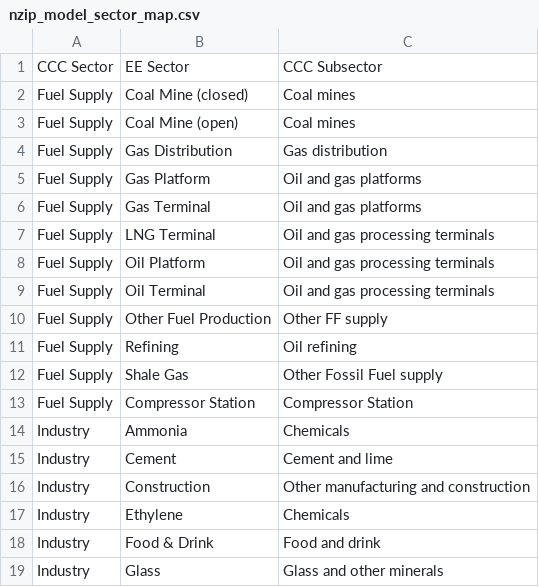
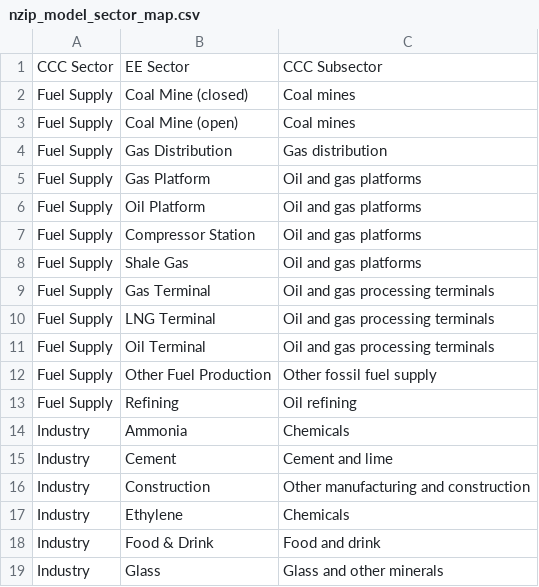
Before and after one commit to thecccuk/sector_databook_conversion, a CSV file: nzip/nzip_model_sector_map.csv, drawn as a sheet; only a part is shown.

Commit message:
Fossil fuel category updates

```diff
--- a/nzip/nzip_model_sector_map.csv
+++ b/nzip/nzip_model_sector_map.csv
@@ -5,10 +5,10 @@ Fuel Supply,Gas Distribution,Gas distribution
 Fuel Supply,Gas Platform,Oil and gas platforms
-Fuel Supply,Gas Terminal,Oil and gas platforms
+Fuel Supply,Oil Platform,Oil and gas platforms
+Fuel Supply,Compressor Station,Oil and gas platforms
+Fuel Supply,Shale Gas,Oil and gas platforms
+Fuel Supply,Gas Terminal,Oil and gas processing terminals
 Fuel Supply,LNG Terminal,Oil and gas processing terminals
-Fuel Supply,Oil Platform,Oil and gas processing terminals
 Fuel Supply,Oil Terminal,Oil and gas processing terminals
-Fuel Supply,Other Fuel Production,Other FF supply
+Fuel Supply,Other Fuel Production,Other fossil fuel supply
 Fuel Supply,Refining,Oil refining
-Fuel Supply,Shale Gas,Other Fossil Fuel supply
-Fuel Supply,Compressor Station,Compressor Station
 Industry,Ammonia,Chemicals
```
